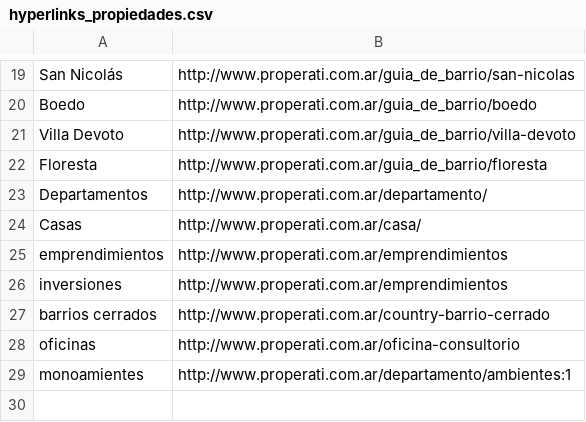
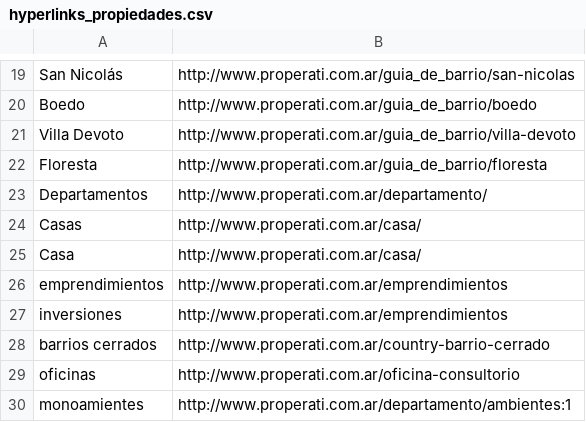
Before and after one commit to fbalbachan/TecnoNews, a CSV file: prototype/resources/hyperlinks_propiedades.csv, drawn as a sheet; only a part is shown, gaps mark what is left out; the diff names each change by its address in the sheet, - before the commit and + after, or states it on an @@ line.

Commit message:
Added mechanic for replacing hyperlinks from CSV files.

```diff
--- a/prototype/resources/hyperlinks_propiedades.csv
+++ b/prototype/resources/hyperlinks_propiedades.csv
+row 25: Casa | http://www.properati.com.ar/casa/
```
Also changed, not shown: 1 other file.
